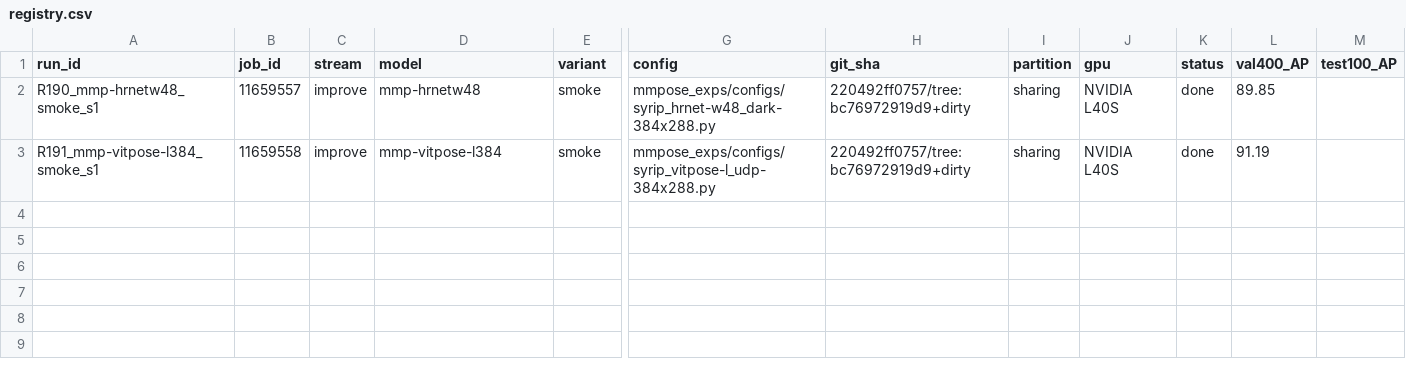
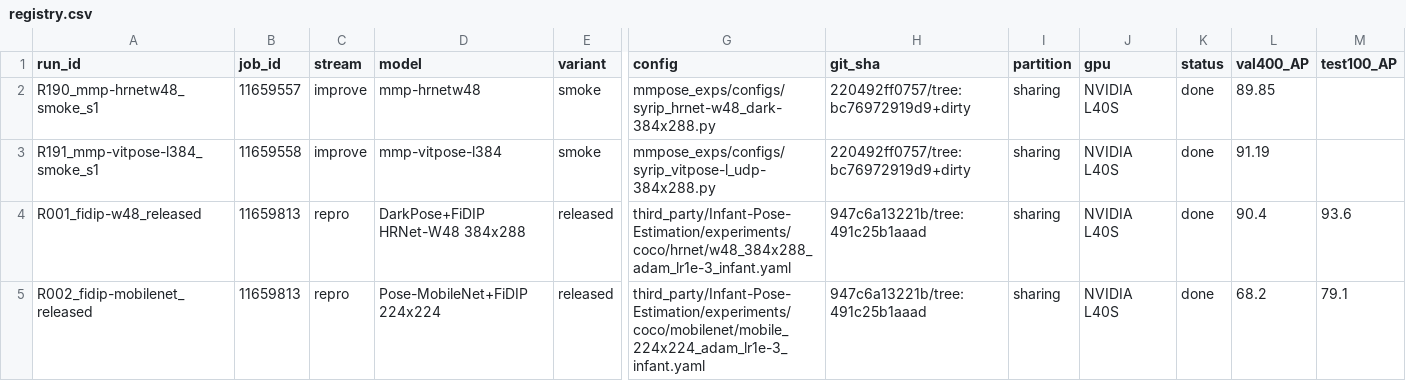
Before and after one commit to TheJASSZ/EECE7373-FiDIP, a CSV file: results/registry.csv, drawn as a sheet; only a part is shown, gaps mark what is left out; rows hold the shown columns only; the diff names each change by its address in the sheet, - before the commit and + after, or states it on an @@ line.

Commit message:
Repro: R001/R002 released-checkpoint results in registry (Test100 93.6 / 79.1); retrain driver + packed-GPU sbatch

```diff
--- a/results/registry.csv
+++ b/results/registry.csv
+row 4: R001_fidip-w48_released | 11659813 | repro | DarkPose+FiDIP HRNet-W48 384x288 | released | third_party/Infant-Pose-Estimation/experiments/coco/hrnet/w48_384x288_adam_lr1e-3_infant.yaml | 947c6a13221b/tree:491c25b1aaad | sharing | NVIDIA L40S | done | 90.4 | 93.6
+row 5: R002_fidip-mobilenet_released | 11659813 | repro | Pose-MobileNet+FiDIP 224x224 | released | third_party/Infant-Pose-Estimation/experiments/coco/mobilenet/mobile_224x224_adam_lr1e-3_infant.yaml | 947c6a13221b/tree:491c25b1aaad | sharing | NVIDIA L40S | done | 68.2 | 79.1
```
Also changed, not shown: 3 other files.
